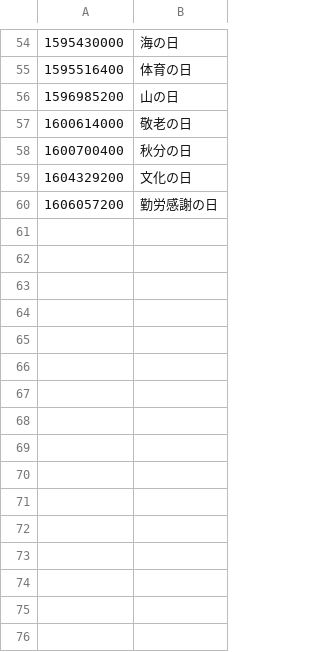
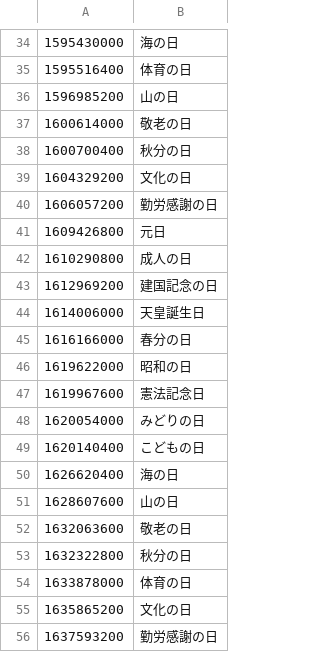
Before and after one commit to holidays-jp/api, a CSV file: v1/datetime.csv, drawn as a sheet; only a part is shown, gaps mark what is left out; the diff covers the shown part only; the diff names each change by its address in the sheet, - before the commit and + after, or states it on an @@ line.

```diff
--- a/v1/datetime.csv
+++ b/v1/datetime.csv
+row 41: 1609426800 | 元日
+row 42: 1610290800 | 成人の日
+row 43: 1612969200 | 建国記念の日
+row 44: 1614006000 | 天皇誕生日
+row 45: 1616166000 | 春分の日
+row 46: 1619622000 | 昭和の日
+row 47: 1619967600 | 憲法記念日
+row 48: 1620054000 | みどりの日
+row 49: 1620140400 | こどもの日
+row 50: 1626620400 | 海の日
+row 51: 1628607600 | 山の日
+row 52: 1632063600 | 敬老の日
+row 53: 1632322800 | 秋分の日
+row 54: 1633878000 | 体育の日
+row 55: 1635865200 | 文化の日
+row 56: 1637593200 | 勤労感謝の日
```
Also changed, not shown: 20 removed rows elsewhere in this file, v1/date.csv, 6 other files.
